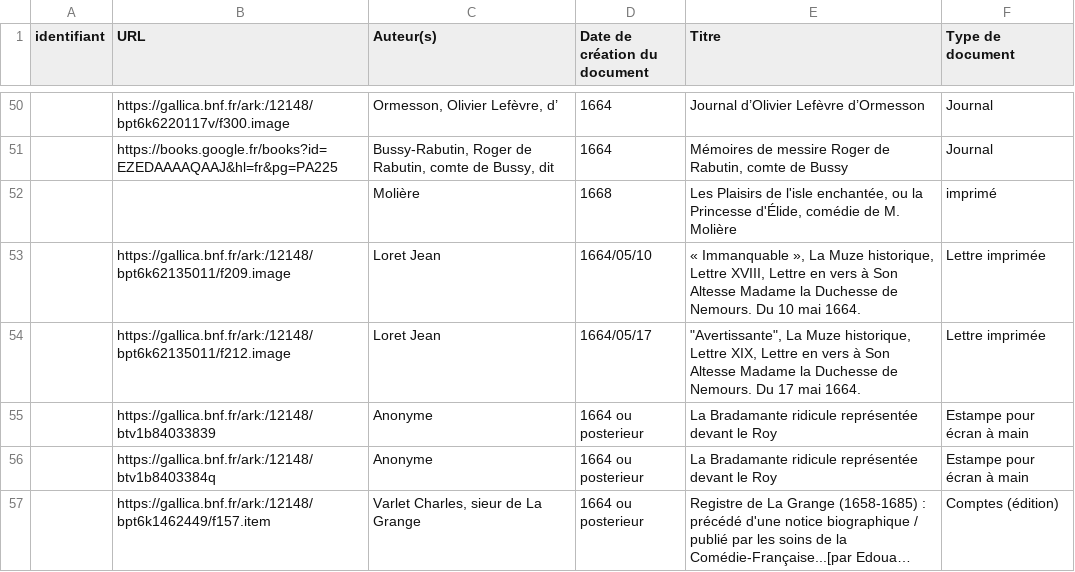
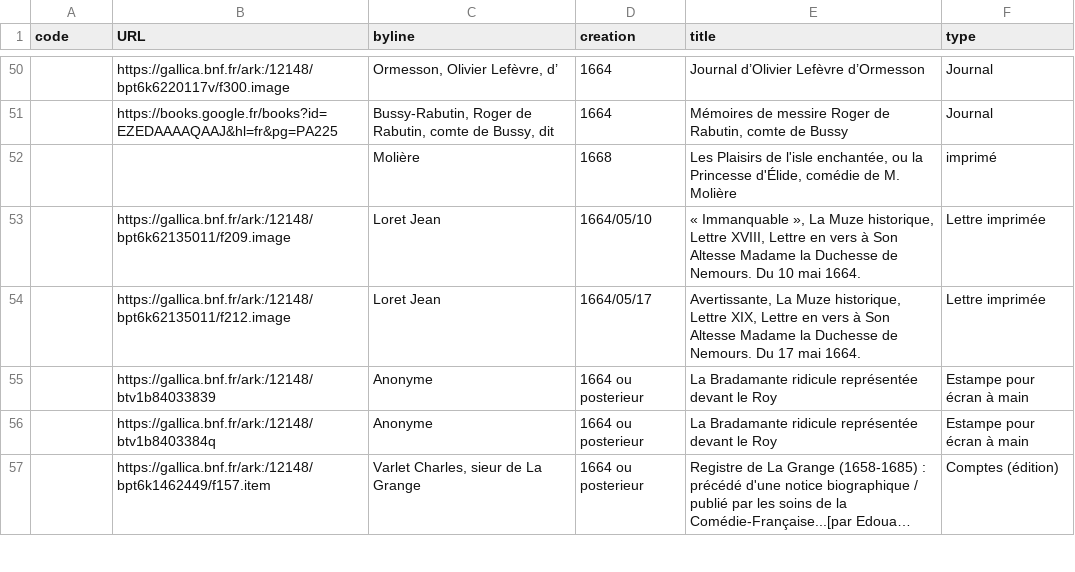
Before and after one commit to fetes17/merveilles17, a TSV file: biblio.tsv, drawn as a sheet; only a part is shown, gaps mark what is left out; long unchanged cells end in …; the diff names each change by its address in the sheet, - before the commit and + after, or states it on an @@ line.

Commit message:
pas de saut e ligne

```diff
--- a/biblio.tsv
+++ b/biblio.tsv
-A1: identifiant
+A1: code
-C1: Auteur(s)
+C1: byline
-D1: Date de création du document
+D1: creation
-E1: Titre
+E1: title
-F1: Type de document
+F1: type
-E54 (title): "Avertissante", La Muze…
+E54 (title): Avertissante, La Muze…
```
